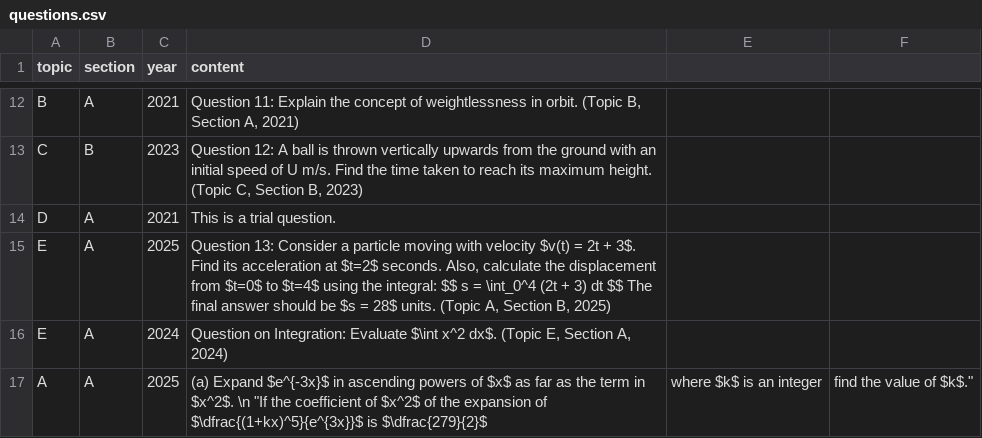
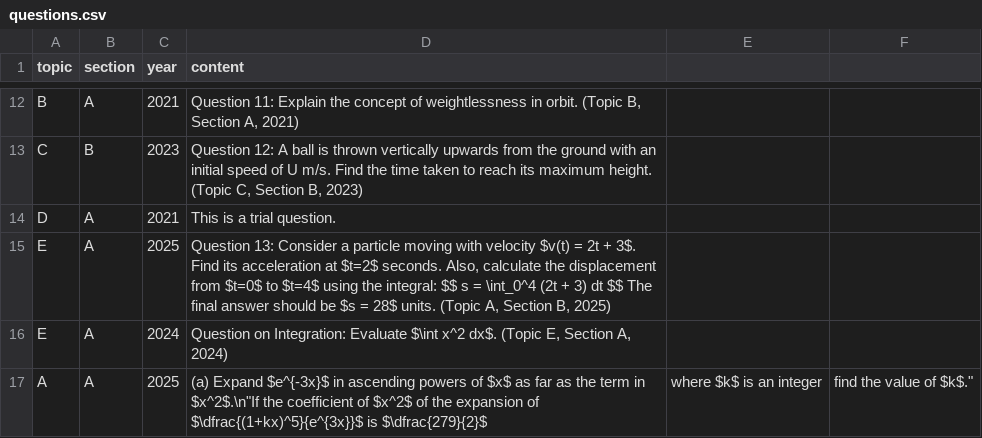
Before and after one commit to GHSMrAlvinChan/m1GHSpastpaperquestionbank, a CSV file: questions.csv, drawn as a sheet; only a part is shown, gaps mark what is left out.

Commit message:
Update questions.csv

```diff
--- a/questions.csv
+++ b/questions.csv
@@ -16,2 +16,2 @@ E,A,2025,"Question 13: Consider a particle moving with velocity $v(t) = 2t + 3$.
 E,A,2024,"Question on Integration: Evaluate $\int x^2 dx$. (Topic E, Section A, 2024)"
-A,A,2025,"(a) Expand $e^{-3x}$ in ascending powers of $x$ as far as the term in $x^2$." \n "If the coefficient of $x^2$ of the expansion of $\dfrac{(1+kx)^5}{e^{3x}}$ is $\dfrac{279}{2}$, where $k$ is an integer, find the value of $k$."
+A,A,2025,"(a) Expand $e^{-3x}$ in ascending powers of $x$ as far as the term in $x^2$."\n"If the coefficient of $x^2$ of the expansion of $\dfrac{(1+kx)^5}{e^{3x}}$ is $\dfrac{279}{2}$, where $k$ is an integer, find the value of $k$."
```
